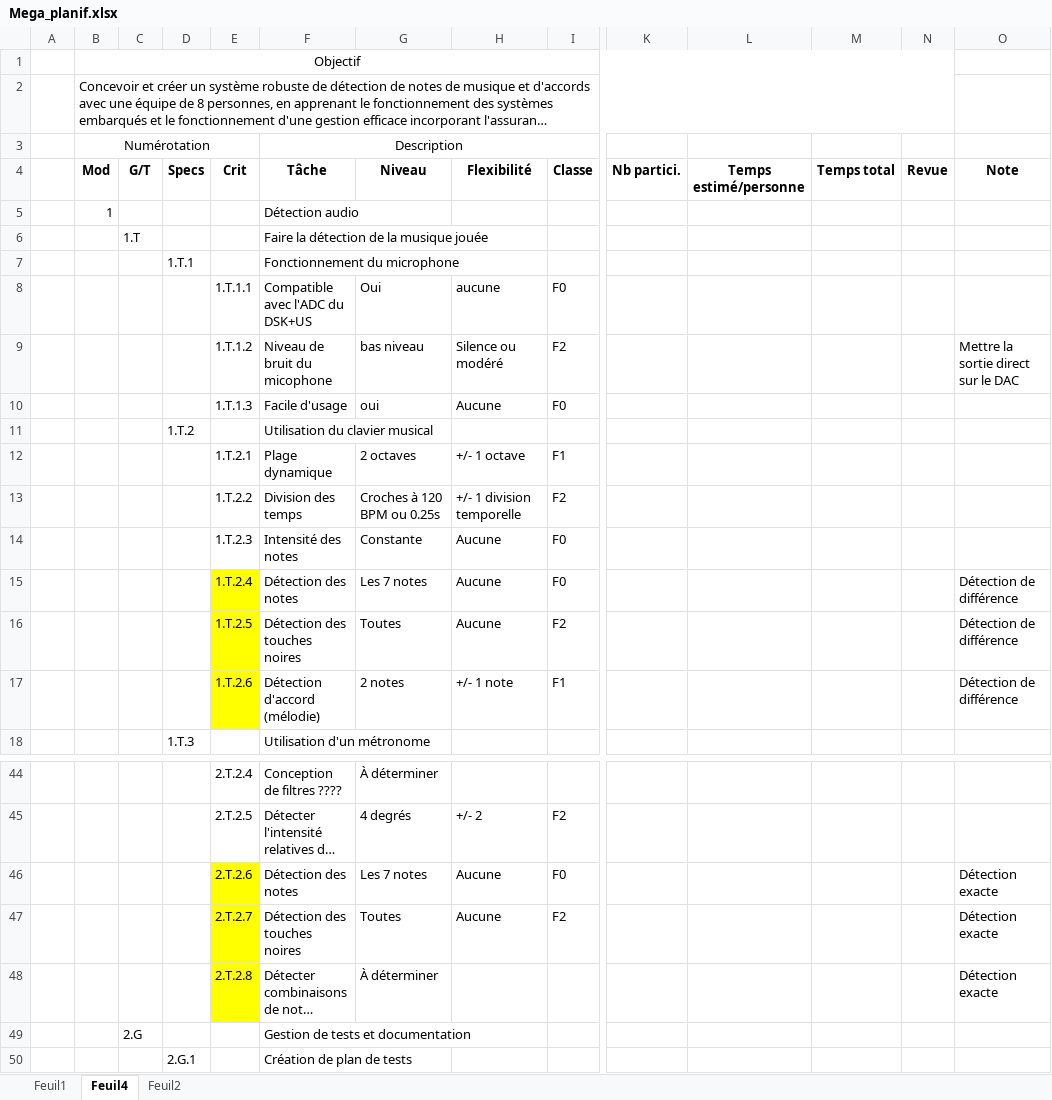
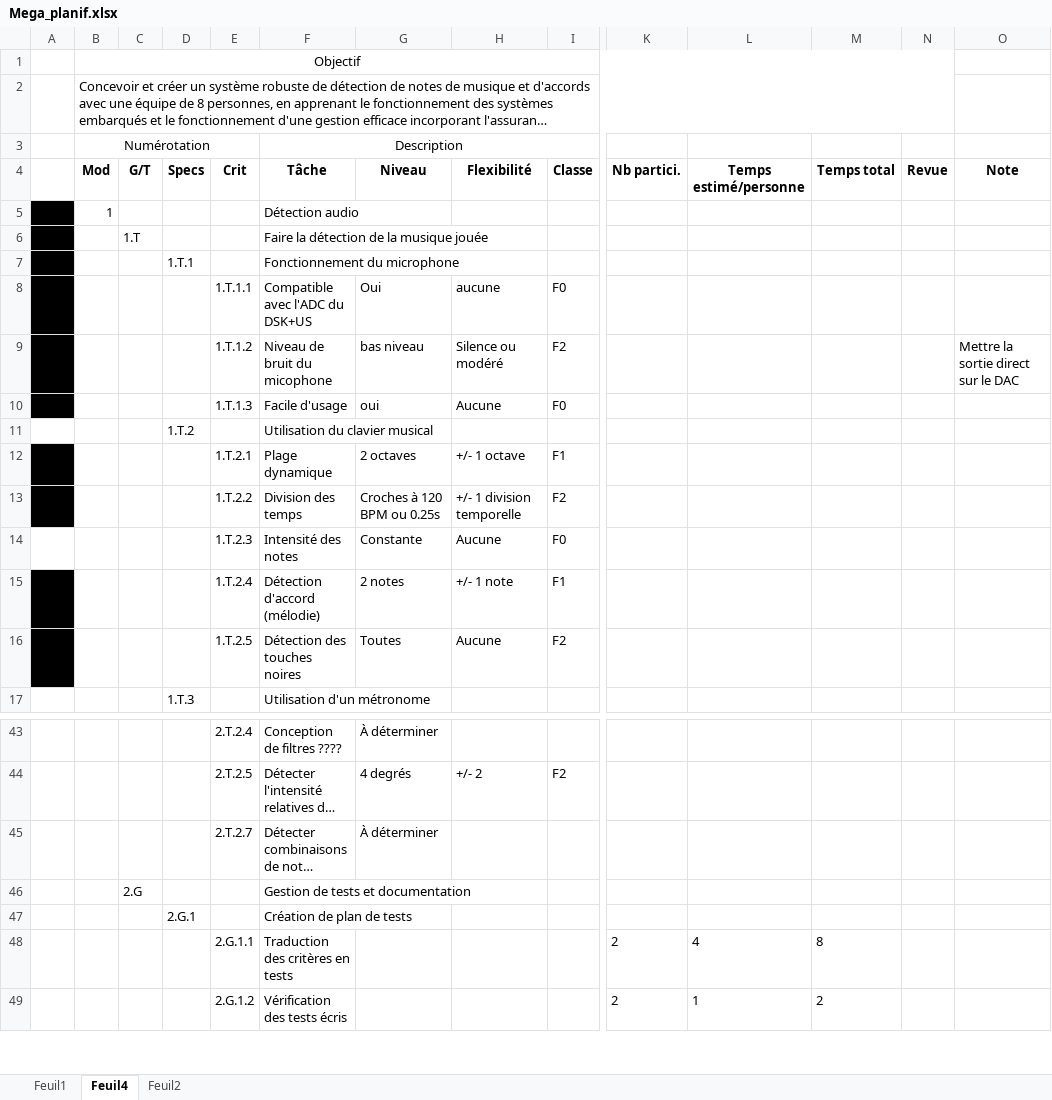
Before and after one commit to gab4321/ProjetS5, an Excel workbook: Gestion/Mega_planif.xlsx, sheet Feuil4, drawn as a sheet; only a part is shown, gaps mark what is left out; the shorter side is filled out with more unchanged rows; long unchanged cells end in …; values as stored, in another font and other column widths than the file's, no borders; removed rows and columns are numbered as before the commit, all else as after; rows hold the shown columns only; the diff names each change by its address in the sheet, - before the commit and + after, or states it on an @@ line.

Commit message:
Revert "Modifications"
This reverts commit f7282774974fdc22c608c6c33735ffc7959b979c.

```diff
--- a/Gestion/Mega_planif.xlsx (sheet Feuil4)
+++ b/Gestion/Mega_planif.xlsx (sheet Feuil4)
-A5:A10 fill: none
+A5:A10 fill: #000000
-A12:A13 fill: none
+A12:A13 fill: #000000
-row 15:  |  |  |  | 1.T.2.4 | Détection des notes | Les 7 notes | Aucune | F0 |  |  |  |  | Détection de différence
+row 15:  |  |  |  | 1.T.2.4 | Détection d'accord (mélodie) | 2 notes | +/- 1 note | F1
-A16 fill: none
+A16 fill: #000000
-E16 fill: #FFFF00
+E16 fill: none
-O16: Détection de différence
+O16: (empty)
-row 17:  |  |  |  | 1.T.2.6 | Détection d'accord (mélodie) | 2 notes | +/- 1 note | F1 |  |  |  |  | Détection de différence
-row 46:  |  |  |  | 2.T.2.6 | Détection des notes | Les 7 notes | Aucune | F0 |  |  |  |  | Détection exacte
-row 47:  |  |  |  | 2.T.2.7 | Détection des touches noires | Toutes | Aucune | F2 |  |  |  |  | Détection exacte
-E45: 2.T.2.8
+E45: 2.T.2.7
-E45 fill: #FFFF00
+E45 fill: none
-O45: Détection exacte
+O45: (empty)
```
Also changed, not shown: formulas that keep their value.
